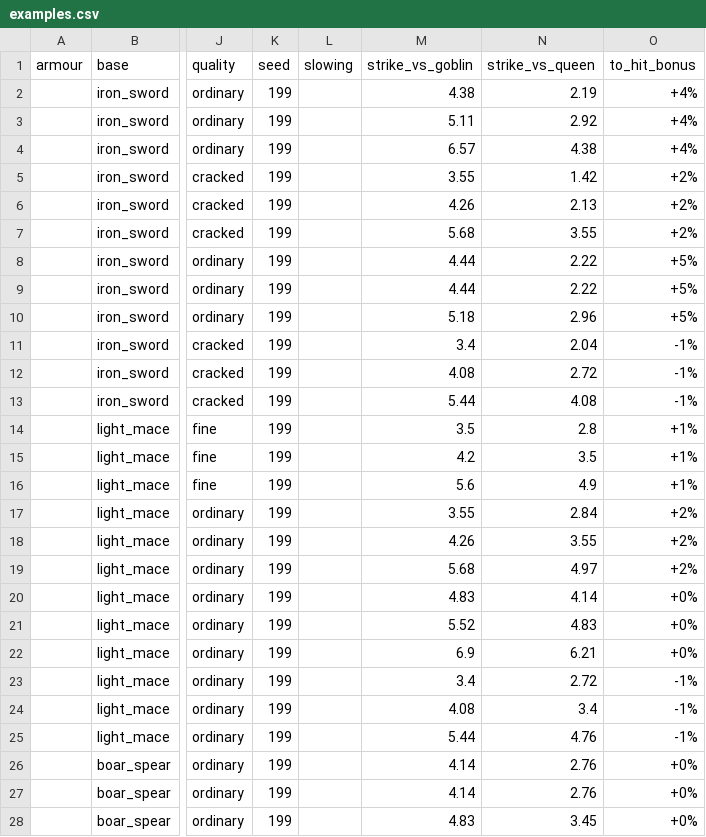
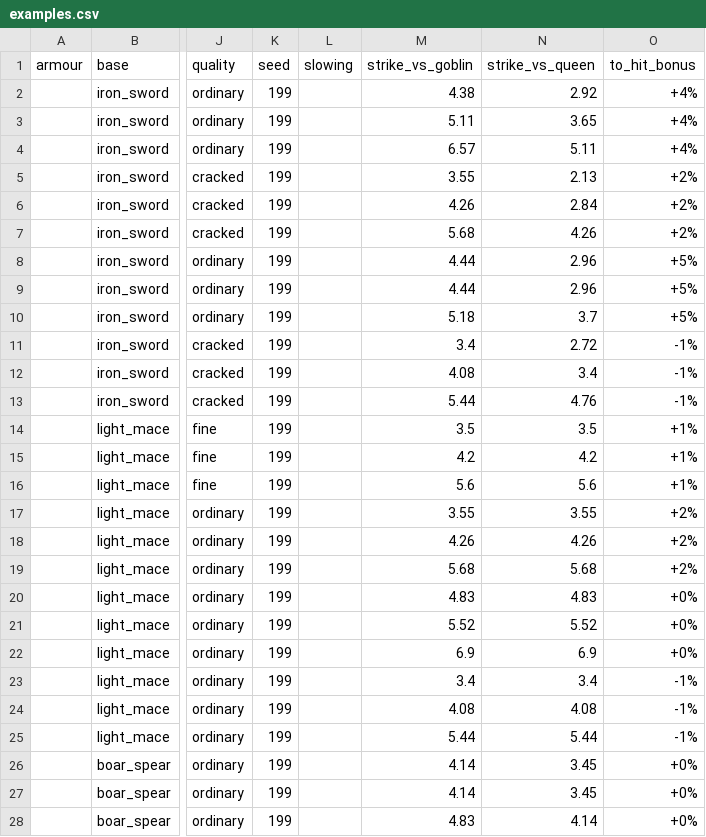
Before and after one commit to jonathanvarro/Depths, a CSV file: docs/equipment-model/examples.csv, drawn as a sheet; only a part is shown, gaps mark what is left out; the diff covers the shown part only; the diff names each change by its address in the sheet, - before the commit and + after, or states it on an @@ line.

```diff
--- a/docs/equipment-model/examples.csv
+++ b/docs/equipment-model/examples.csv
-N2 (strike_vs_queen): 2.19
+N2 (strike_vs_queen): 2.92
-N3 (strike_vs_queen): 2.92
+N3 (strike_vs_queen): 3.65
-N4 (strike_vs_queen): 4.38
+N4 (strike_vs_queen): 5.11
-N5 (strike_vs_queen): 1.42
+N5 (strike_vs_queen): 2.13
-N6 (strike_vs_queen): 2.13
+N6 (strike_vs_queen): 2.84
-N7 (strike_vs_queen): 3.55
+N7 (strike_vs_queen): 4.26
-N8:N9 (strike_vs_queen): 2.22
+N8:N9 (strike_vs_queen): 2.96
-N10 (strike_vs_queen): 2.96
+N10 (strike_vs_queen): 3.7
-N11 (strike_vs_queen): 2.04
+N11 (strike_vs_queen): 2.72
-N12 (strike_vs_queen): 2.72
+N12 (strike_vs_queen): 3.4
-N13 (strike_vs_queen): 4.08
+N13 (strike_vs_queen): 4.76
-N14 (strike_vs_queen): 2.8
+N14 (strike_vs_queen): 3.5
-N15 (strike_vs_queen): 3.5
+N15 (strike_vs_queen): 4.2
-N16 (strike_vs_queen): 4.9
+N16 (strike_vs_queen): 5.6
-N17 (strike_vs_queen): 2.84
+N17 (strike_vs_queen): 3.55
-N18 (strike_vs_queen): 3.55
+N18 (strike_vs_queen): 4.26
-N19 (strike_vs_queen): 4.97
+N19 (strike_vs_queen): 5.68
-N20 (strike_vs_queen): 4.14
+N20 (strike_vs_queen): 4.83
-N21 (strike_vs_queen): 4.83
+N21 (strike_vs_queen): 5.52
-N22 (strike_vs_queen): 6.21
+N22 (strike_vs_queen): 6.9
-N23 (strike_vs_queen): 2.72
+N23 (strike_vs_queen): 3.4
-N24 (strike_vs_queen): 3.4
+N24 (strike_vs_queen): 4.08
-N25 (strike_vs_queen): 4.76
+N25 (strike_vs_queen): 5.44
-N26:N27 (strike_vs_queen): 2.76
+N26:N27 (strike_vs_queen): 3.45
-N28 (strike_vs_queen): 3.45
+N28 (strike_vs_queen): 4.14
```
Also changed, not shown: 30 edited cells elsewhere in this file, 7 other files.
